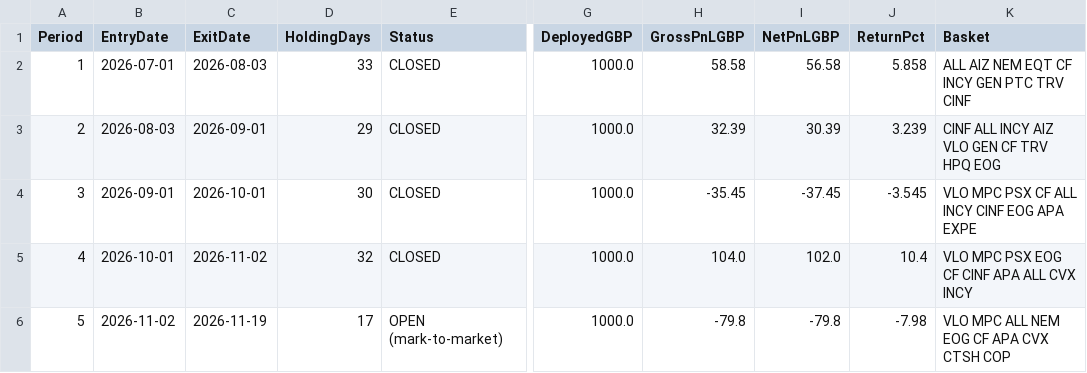
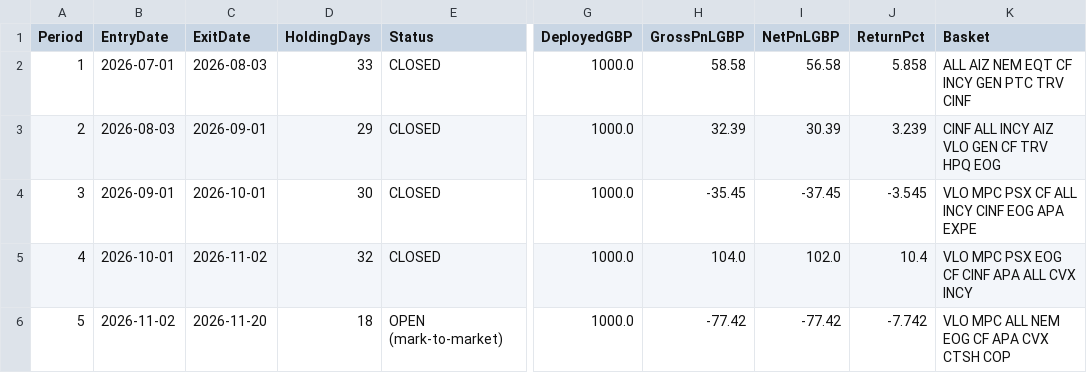
Before and after one commit to MrinalBhargava/sp500-dashboard, a CSV file: monthly_pnl.csv, drawn as a sheet; only a part is shown, gaps mark what is left out; the diff names each change by its address in the sheet, - before the commit and + after, or states it on an @@ line.

```diff
--- a/monthly_pnl.csv
+++ b/monthly_pnl.csv
-C6 (ExitDate): 2026-11-19
+C6 (ExitDate): 2026-11-20
-D6 (HoldingDays): 17
+D6 (HoldingDays): 18
-H6 (GrossPnLGBP): -79.8
+H6 (GrossPnLGBP): -77.42
-I6 (NetPnLGBP): -79.8
+I6 (NetPnLGBP): -77.42
-J6 (ReturnPct): -7.98
+J6 (ReturnPct): -7.742
```
Also changed, not shown: monthly_positions.csv.
